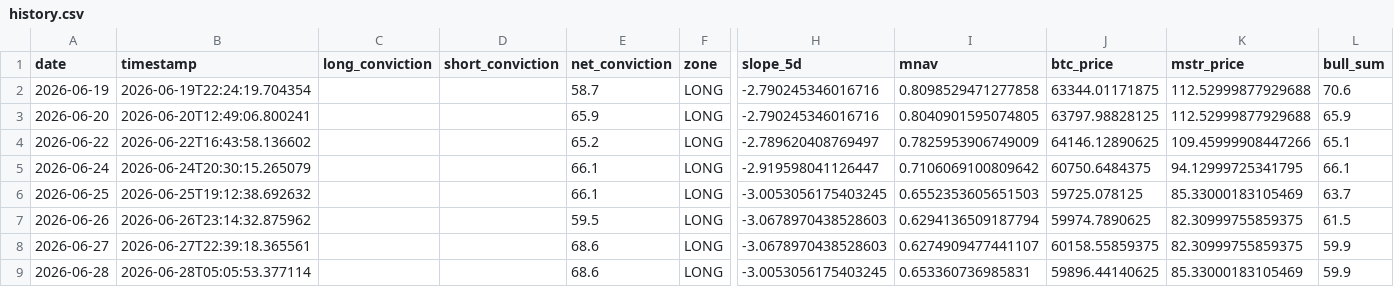
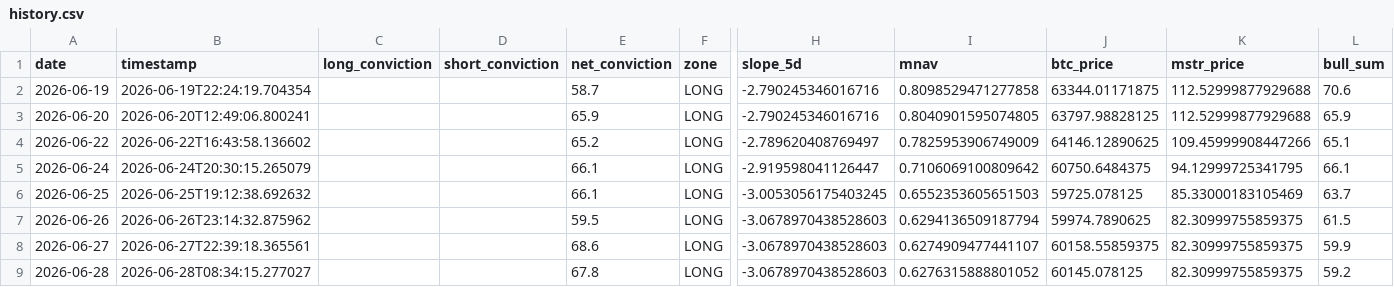
Before and after one commit to micahcranman/nassim-dashboard, a CSV file: docs/history.csv, drawn as a sheet; only a part is shown, gaps mark what is left out; the diff names each change by its address in the sheet, - before the commit and + after, or states it on an @@ line.

```diff
--- a/docs/history.csv
+++ b/docs/history.csv
-B9 (timestamp): 2026-06-28T05:05:53.377114
+B9 (timestamp): 2026-06-28T08:34:15.277027
-E9 (net_conviction): 68.6
+E9 (net_conviction): 67.8
-H9 (slope_5d): -3.0053056175403245
+H9 (slope_5d): -3.0678970438528603
-I9 (mnav): 0.653360736985831
+I9 (mnav): 0.6276315888801052
-J9 (btc_price): 59896.44140625
+J9 (btc_price): 60145.078125
-K9 (mstr_price): 85.33000183105469
+K9 (mstr_price): 82.30999755859375
-L9 (bull_sum): 59.9
+L9 (bull_sum): 59.2
```
Also changed, not shown: outputs/history.csv, 5 other files.
